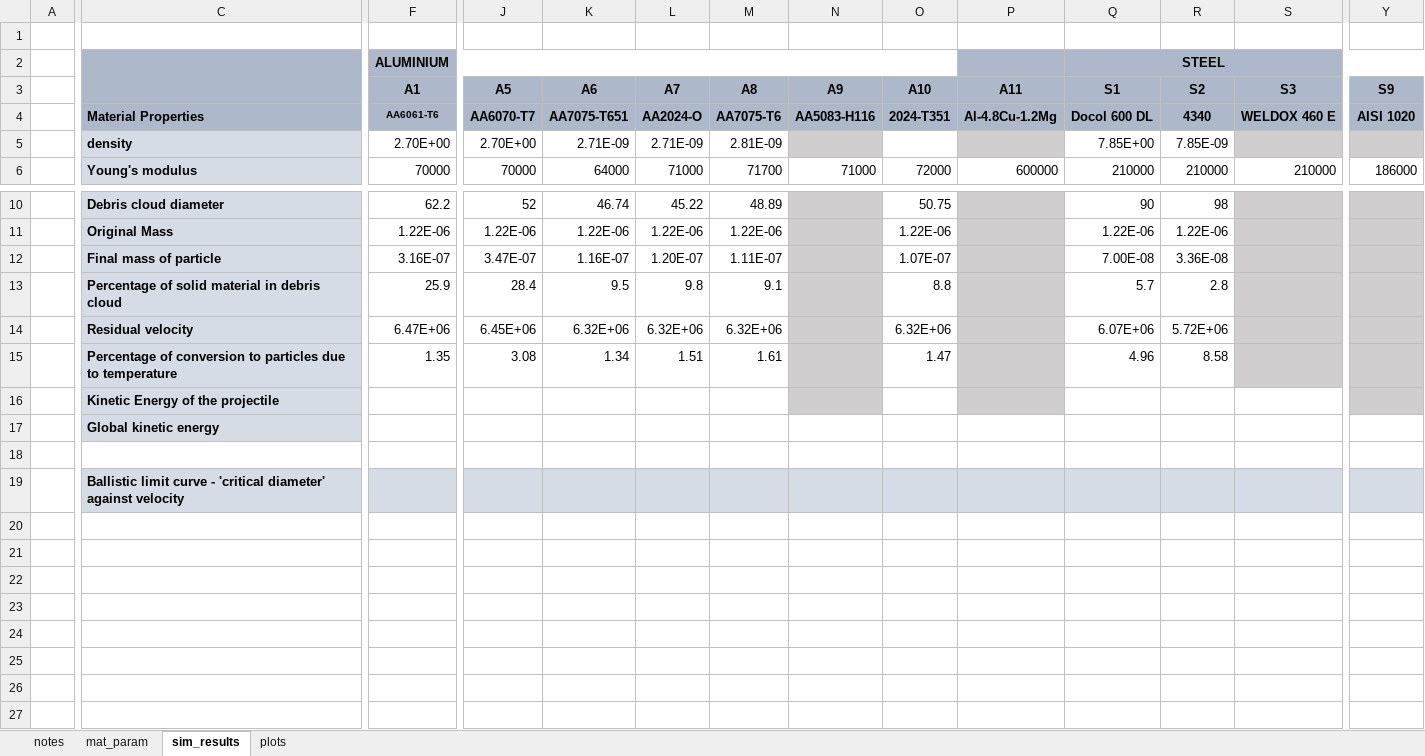
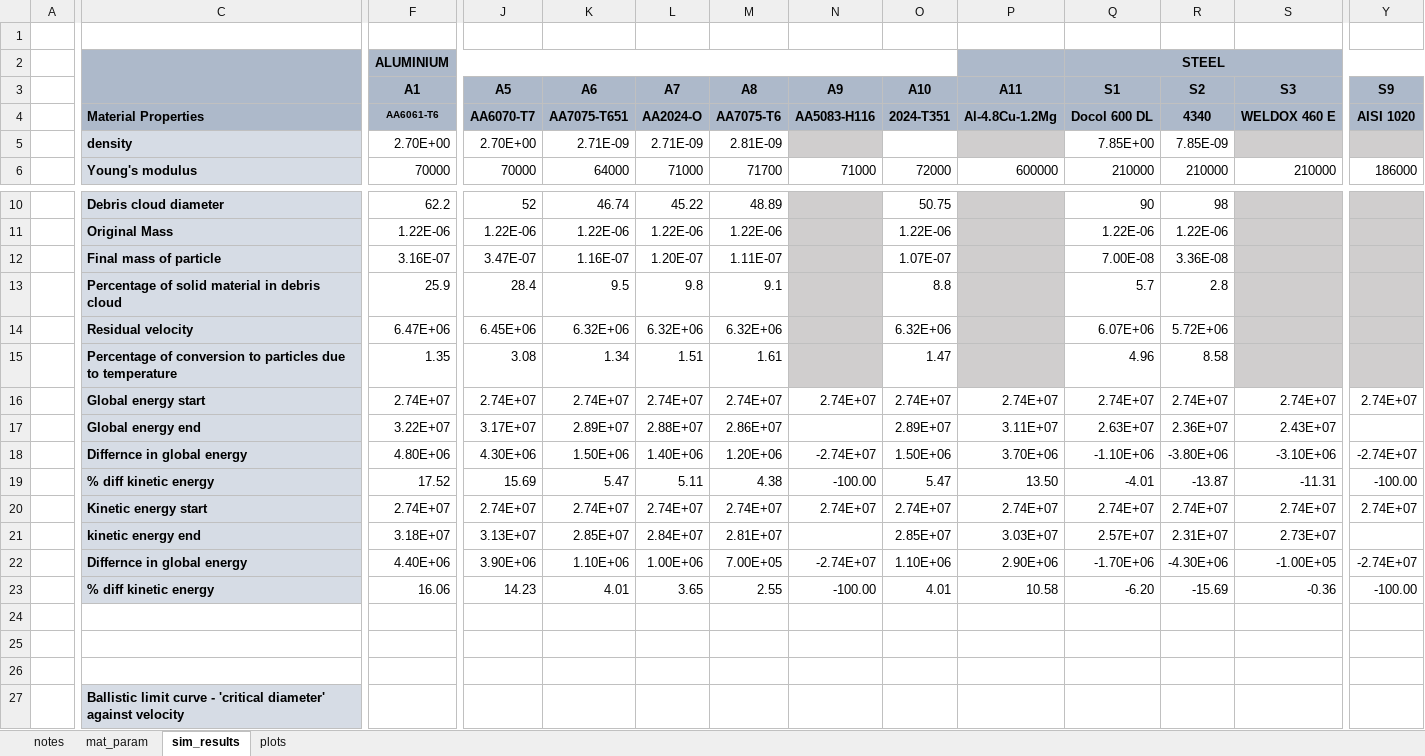
Before and after one commit to amoudes/HVI, an Excel workbook: Results.xlsx, sheet sim_results, drawn as a sheet; only a part is shown, gaps mark what is left out; values as stored, in another font and other column widths than the file's, no borders; conditional formats not drawn; addresses are those after the commit; rows hold the shown columns only; the diff covers the shown part only; the diff names each change by its address in the sheet, - before the commit and + after, or states it on an @@ line.

```diff
--- a/Results.xlsx (sheet sim_results)
+++ b/Results.xlsx (sheet sim_results)
+row 16:  | Global energy start | 2.74E+07 | 2.74E+07 | 2.74E+07 | 2.74E+07 | 2.74E+07 | 2.74E+07 | 2.74E+07 | 2.74E+07 | 2.74E+07 | 2.74E+07 | 2.74E+07 | 2.74E+07
+row 17:  | Global energy end | 3.22E+07 | 3.17E+07 | 2.89E+07 | 2.88E+07 | 2.86E+07 |  | 2.89E+07 | 3.11E+07 | 2.63E+07 | 2.36E+07 | 2.43E+07
+row 18:  | Differnce in global energy | 4.80E+06 | 4.30E+06 | 1.50E+06 | 1.40E+06 | 1.20E+06 | -2.74E+07 | 1.50E+06 | 3.70E+06 | -1.10E+06 | -3.80E+06 | -3.10E+06 | -2.74E+07
+row 19:  | % diff kinetic energy | 17.52 | 15.69 | 5.47 | 5.11 | 4.38 | -100.00 | 5.47 | 13.50 | -4.01 | -13.87 | -11.31 | -100.00
+row 20:  | Kinetic energy start | 2.74E+07 | 2.74E+07 | 2.74E+07 | 2.74E+07 | 2.74E+07 | 2.74E+07 | 2.74E+07 | 2.74E+07 | 2.74E+07 | 2.74E+07 | 2.74E+07 | 2.74E+07
+row 21:  | kinetic energy end | 3.18E+07 | 3.13E+07 | 2.85E+07 | 2.84E+07 | 2.81E+07 |  | 2.85E+07 | 3.03E+07 | 2.57E+07 | 2.31E+07 | 2.73E+07
+row 22:  | Differnce in global energy | 4.40E+06 | 3.90E+06 | 1.10E+06 | 1.00E+06 | 7.00E+05 | -2.74E+07 | 1.10E+06 | 2.90E+06 | -1.70E+06 | -4.30E+06 | -1.00E+05 | -2.74E+07
+row 23:  | % diff kinetic energy | 16.06 | 14.23 | 4.01 | 3.65 | 2.55 | -100.00 | 4.01 | 10.58 | -6.20 | -15.69 | -0.36 | -100.00
-row 24:  | Kinetic Energy of the projectile
+row 24: (empty)
-C24:C25 fill: #D6DCE5
+C24:C25 fill: none
-N24 fill: #D0CECE
+N24 fill: none
-P24 fill: #D0CECE
+P24 fill: none
-Y24 fill: #D0CECE
+Y24 fill: none
-row 25:  | Global kinetic energy
+row 25: (empty)
-F27:Y27 fill: #D6DCE5
+F27:Y27 fill: none
```
Also changed, not shown: cell formats elsewhere in this sheet, 1 other file.
